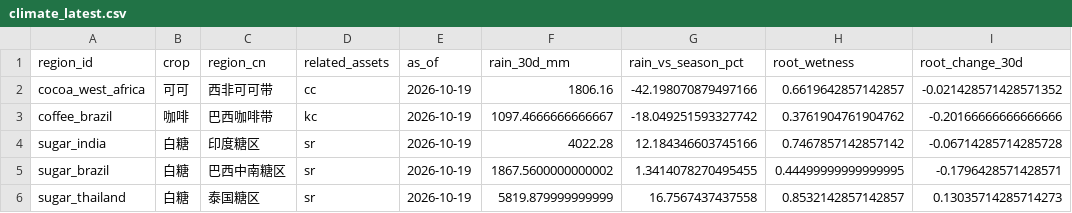
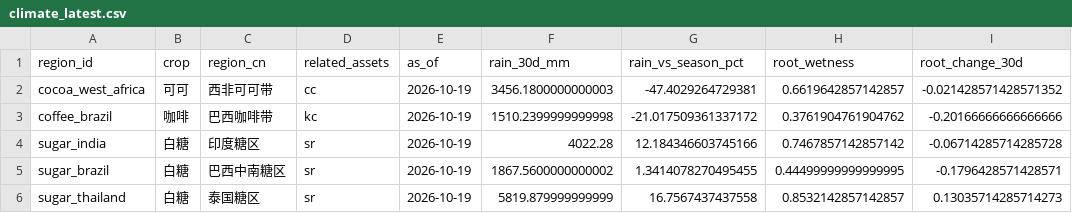
Before and after one commit to JunyiWu97/cross-asset-structure-monitor, a CSV file: data/climate_latest.csv, drawn as a sheet; only a part is shown; the diff names each change by its address in the sheet, - before the commit and + after, or states it on an @@ line.

```diff
--- a/data/climate_latest.csv
+++ b/data/climate_latest.csv
-F2 (rain_30d_mm): 1806.16
+F2 (rain_30d_mm): 3456.1800000000003
-G2 (rain_vs_season_pct): -42.198070879497166
+G2 (rain_vs_season_pct): -47.4029264729381
-F3 (rain_30d_mm): 1097.4666666666667
+F3 (rain_30d_mm): 1510.2399999999998
-G3 (rain_vs_season_pct): -18.049251593327742
+G3 (rain_vs_season_pct): -21.017509361337172
```
Also changed, not shown: data/climate/points/brazil_linhares.csv, data/climate/points/civ_san_pedro.csv, 2 other files.
